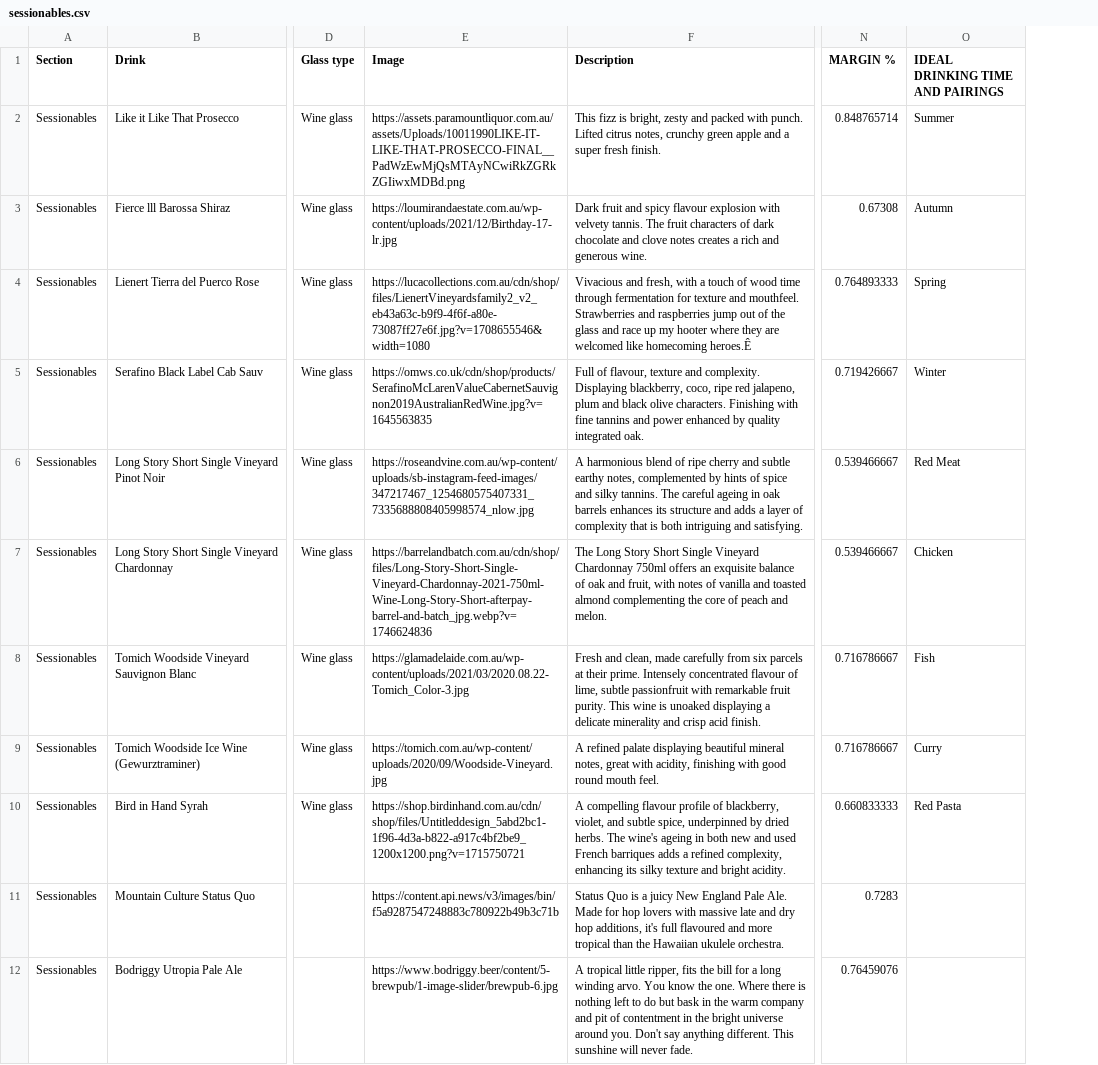
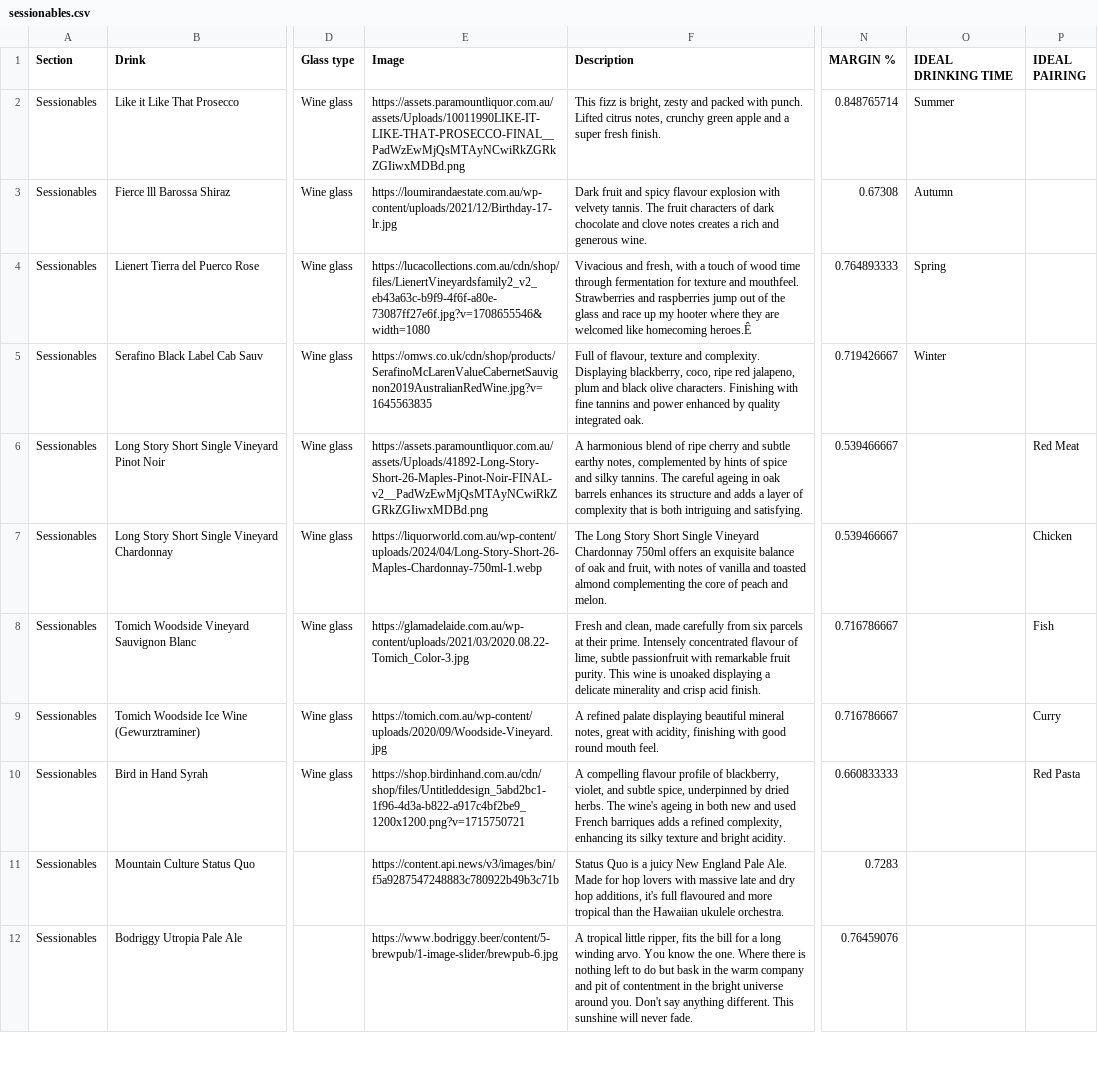
Before and after one commit to paramountconnect/cocktail-strategy, a CSV file: sessionables.csv, drawn as a sheet; only a part is shown, gaps mark what is left out; the diff names each change by its address in the sheet, - before the commit and + after, or states it on an @@ line.

Commit message:
Add files via upload

```diff
--- a/sessionables.csv
+++ b/sessionables.csv
+column P (IDEAL PAIRING), rows 6-10: Red Meat | Chicken | Fish | Curry | Red Pasta
-O1: IDEAL DRINKING TIME AND PAIRINGS
+O1: IDEAL DRINKING TIME
-E6 (Image): https://roseandvine.com.au/wp-content/uploads/sb-instagram-feed-images/347217467_1254680575407331_7335688808405998574_nlow.jpg
+E6 (Image): https://assets.paramountliquor.com.au/assets/Uploads/41892-Long-Story-Short-26-Maples-Pinot-Noir-FINAL-v2__PadWzEwMjQsMTAyNCwiRkZGRkZGIiwxMDBd.png
-O6 (IDEAL DRINKING TIME): Red Meat
+O6 (IDEAL DRINKING TIME): (empty)
-E7 (Image): https://barrelandbatch.com.au/cdn/shop/files/Long-Story-Short-Single-Vineyard-Chardonnay-2021-750ml-Wine-Long-Story-Short-afterpay-barrel-and-batch_jpg.webp?v=1746624836
+E7 (Image): https://liquorworld.com.au/wp-content/uploads/2024/04/Long-Story-Short-26-Maples-Chardonnay-750ml-1.webp
-O7 (IDEAL DRINKING TIME): Chicken
+O7 (IDEAL DRINKING TIME): (empty)
-O8 (IDEAL DRINKING TIME): Fish
+O8 (IDEAL DRINKING TIME): (empty)
-O9 (IDEAL DRINKING TIME): Curry
+O9 (IDEAL DRINKING TIME): (empty)
-O10 (IDEAL DRINKING TIME): Red Pasta
+O10 (IDEAL DRINKING TIME): (empty)
```
